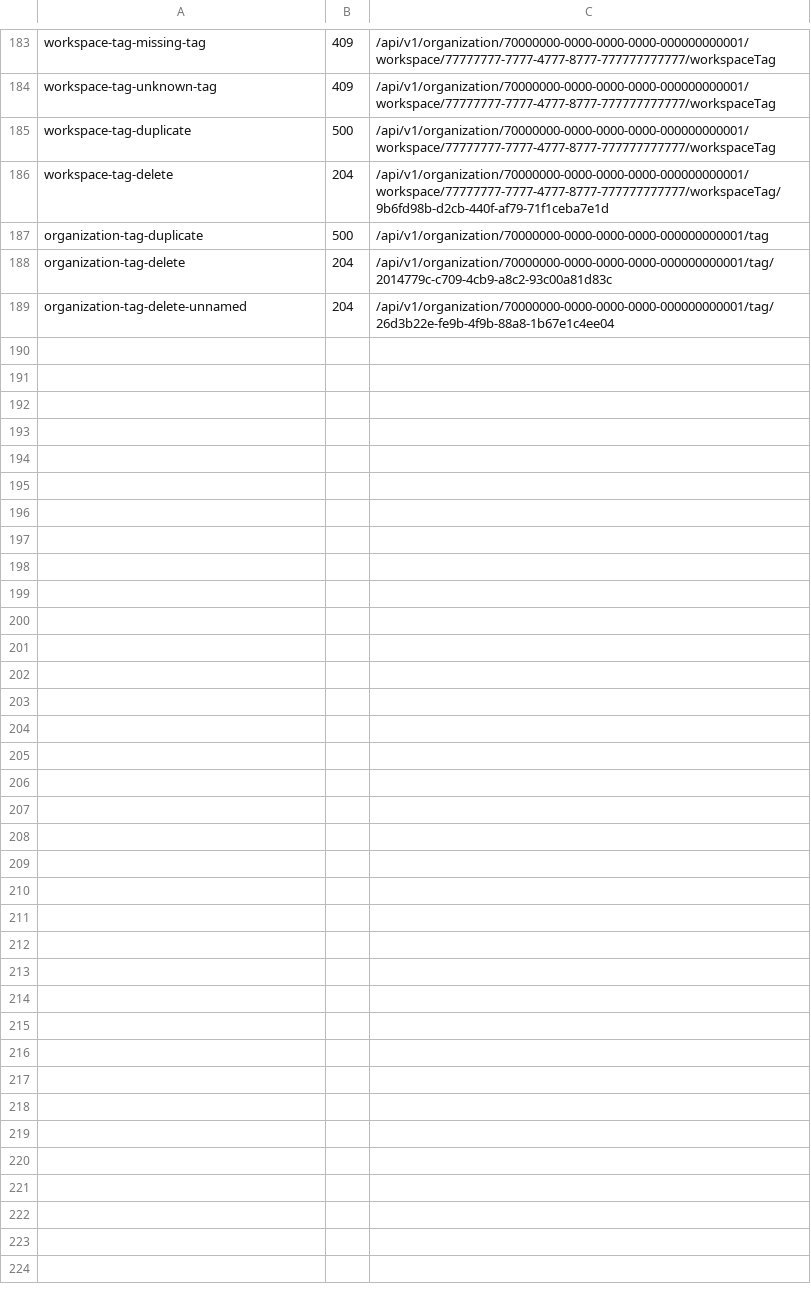
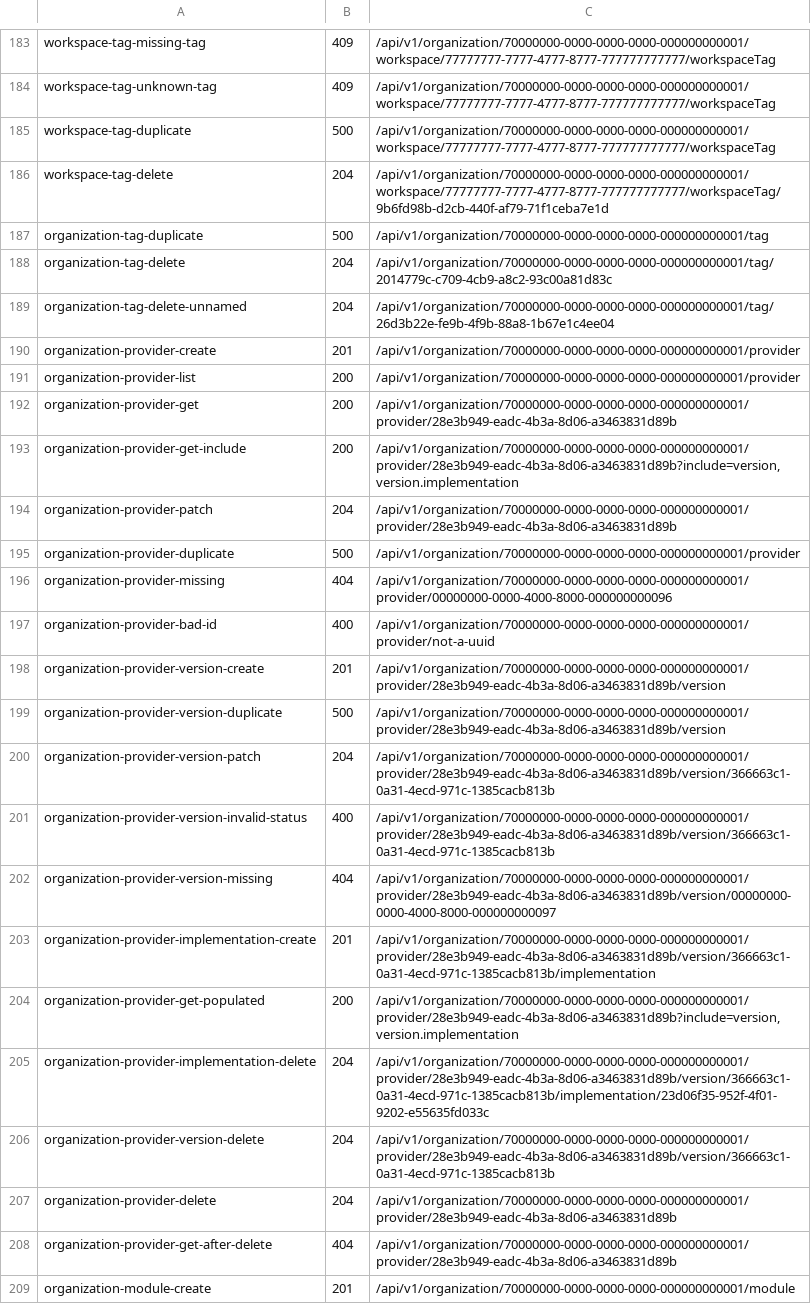
Before and after one commit to aminbenmansour/terrakube-go, a TSV file: docs/upstream/rest/index.tsv, drawn as a sheet; only a part is shown, gaps mark what is left out; the diff covers the shown part only.

Commit message:
test(api): replay provider and module registry captures
Record the live 2.34.3 responses for every new route, replay them through
the contract harness, and cover the handlers' CRUD, include, fieldset,
validation and cross-organization cases. Duplicate-name captures are deferred
with the reason: upstream leaks Spring's 500 where we answer 409.

```diff
--- a/docs/upstream/rest/index.tsv
+++ b/docs/upstream/rest/index.tsv
@@ -189 +189,21 @@ organization-tag-delete	204	/api/v1/organization/70000000-0000-0000-0000-0000000
 organization-tag-delete-unnamed	204	/api/v1/organization/70000000-0000-0000-0000-000000000001/tag/26d3b22e-fe9b-4f9b-88a8-1b67e1c4ee04
+organization-provider-create	201	/api/v1/organization/70000000-0000-0000-0000-000000000001/provider
+organization-provider-list	200	/api/v1/organization/70000000-0000-0000-0000-000000000001/provider
+organization-provider-get	200	/api/v1/organization/70000000-0000-0000-0000-000000000001/provider/28e3b949-eadc-4b3a-8d06-a3463831d89b
+organization-provider-get-include	200	/api/v1/organization/70000000-0000-0000-0000-000000000001/provider/28e3b949-eadc-4b3a-8d06-a3463831d89b?include=version,version.implementation
+organization-provider-patch	204	/api/v1/organization/70000000-0000-0000-0000-000000000001/provider/28e3b949-eadc-4b3a-8d06-a3463831d89b
+organization-provider-duplicate	500	/api/v1/organization/70000000-0000-0000-0000-000000000001/provider
+organization-provider-missing	404	/api/v1/organization/70000000-0000-0000-0000-000000000001/provider/00000000-0000-4000-8000-000000000096
+organization-provider-bad-id	400	/api/v1/organization/70000000-0000-0000-0000-000000000001/provider/not-a-uuid
+organization-provider-version-create	201	/api/v1/organization/70000000-0000-0000-0000-000000000001/provider/28e3b949-eadc-4b3a-8d06-a3463831d89b/version
+organization-provider-version-duplicate	500	/api/v1/organization/70000000-0000-0000-0000-000000000001/provider/28e3b949-eadc-4b3a-8d06-a3463831d89b/version
+organization-provider-version-patch	204	/api/v1/organization/70000000-0000-0000-0000-000000000001/provider/28e3b949-eadc-4b3a-8d06-a3463831d89b/version/366663c1-0a31-4ecd-971c-1385cacb813b
+organization-provider-version-invalid-status	400	/api/v1/organization/70000000-0000-0000-0000-000000000001/provider/28e3b949-eadc-4b3a-8d06-a3463831d89b/version/366663c1-0a31-4ecd-971c-1385cacb813b
+organization-provider-version-missing	404	/api/v1/organization/70000000-0000-0000-0000-000000000001/provider/28e3b949-eadc-4b3a-8d06-a3463831d89b/version/00000000-0000-4000-8000-000000000097
+organization-provider-implementation-create	201	/api/v1/organization/70000000-0000-0000-0000-000000000001/provider/28e3b949-eadc-4b3a-8d06-a3463831d89b/version/366663c1-0a31-4ecd-971c-1385cacb813b/implementation
+organization-provider-get-populated	200	/api/v1/organization/70000000-0000-0000-0000-000000000001/provider/28e3b949-eadc-4b3a-8d06-a3463831d89b?include=version,version.implementation
+organization-provider-implementation-delete	204	/api/v1/organization/70000000-0000-0000-0000-000000000001/provider/28e3b949-eadc-4b3a-8d06-a3463831d89b/version/366663c1-0a31-4ecd-971c-1385cacb813b/implementation/23d06f35-952f-4f01-9202-e55635fd033c
+organization-provider-version-delete	204	/api/v1/organization/70000000-0000-0000-0000-000000000001/provider/28e3b949-eadc-4b3a-8d06-a3463831d89b/version/366663c1-0a31-4ecd-971c-1385cacb813b
+organization-provider-delete	204	/api/v1/organization/70000000-0000-0000-0000-000000000001/provider/28e3b949-eadc-4b3a-8d06-a3463831d89b
+organization-provider-get-after-delete	404	/api/v1/organization/70000000-0000-0000-0000-000000000001/provider/28e3b949-eadc-4b3a-8d06-a3463831d89b
+organization-module-create	201	/api/v1/organization/70000000-0000-0000-0000-000000000001/module
```
Also changed, not shown: 13 added rows elsewhere in this file, 36 other files.
